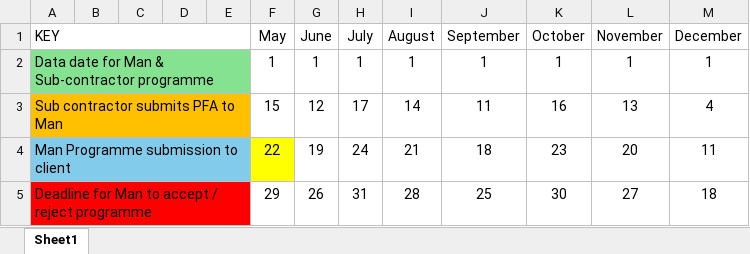
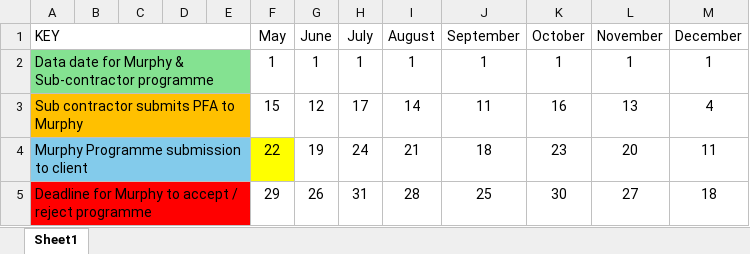
Before and after one commit to eamoakoe/Deliverable_Tracker, an Excel workbook: components/contract_submission_dates.xlsx, sheet Sheet1, drawn as a sheet; values as stored, in another font and other column widths than the file's, no borders; the diff names each change by its address in the sheet, - before the commit and + after, or states it on an @@ line.

Commit message:
Updated

```diff
--- a/components/contract_submission_dates.xlsx (sheet Sheet1)
+++ b/components/contract_submission_dates.xlsx (sheet Sheet1)
-A2 (KEY): …date for Man & Sub-contractor…
+A2 (KEY): …date for Murphy & Sub-contractor…
-A3 (KEY): Sub contractor submits PFA to Man
+A3 (KEY): Sub contractor submits PFA to Murphy
-A4 (KEY): Man Programme submission to client
+A4 (KEY): Murphy Programme submission to client
-A5 (KEY): Deadline for Man to accept…
+A5 (KEY): Deadline for Murphy to accept…
```
